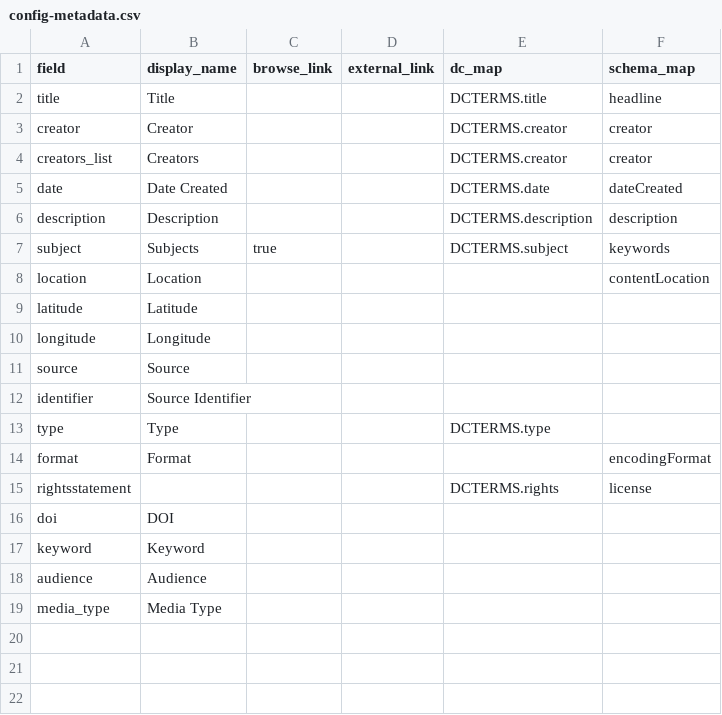
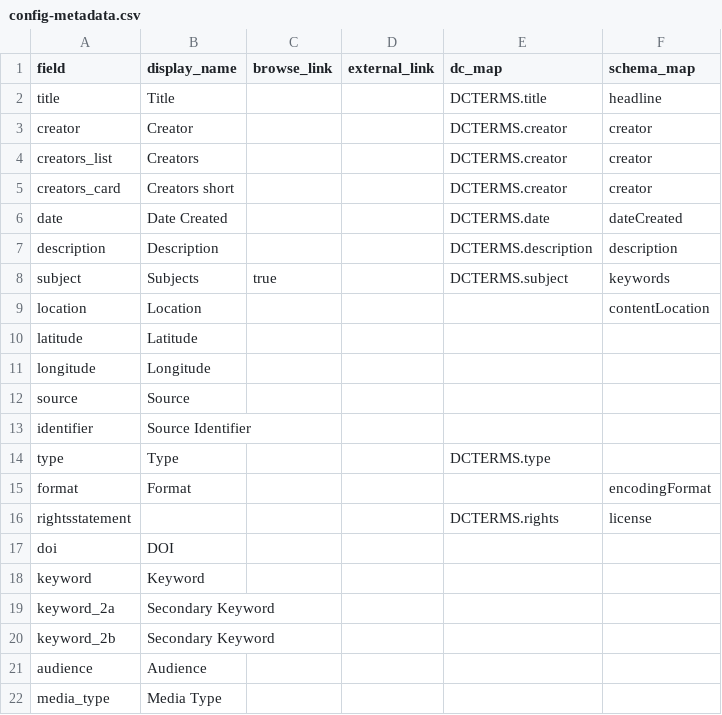
Before and after one commit to taliaperry/cb-poem-25, a CSV file: _data/config-metadata.csv, drawn as a sheet.

```diff
--- a/_data/config-metadata.csv
+++ b/_data/config-metadata.csv
@@ -4,2 +4,3 @@ creator,Creator,,,DCTERMS.creator,creator
 creators_list,Creators,,,DCTERMS.creator,creator
+creators_card,Creators short,,,DCTERMS.creator,creator
 date,Date Created,,,DCTERMS.date,dateCreated
@@ -17,2 +18,4 @@ doi,DOI,,,,
 keyword,Keyword,,,,
+keyword_2a,Secondary Keyword,,,,
+keyword_2b,Secondary Keyword,,,,
 audience,Audience,,,,
```
Also changed, not shown: _data/config-browse.csv, _data/poem.csv, 15 other files.
